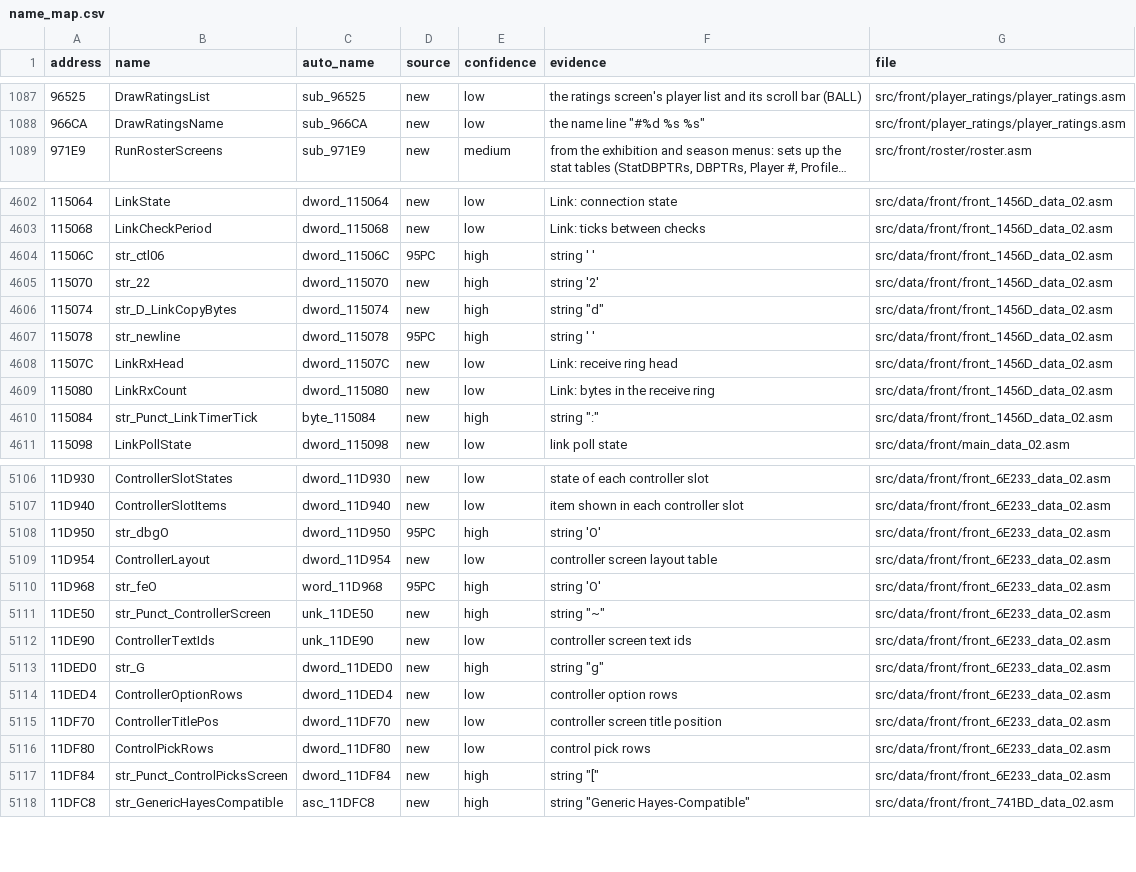
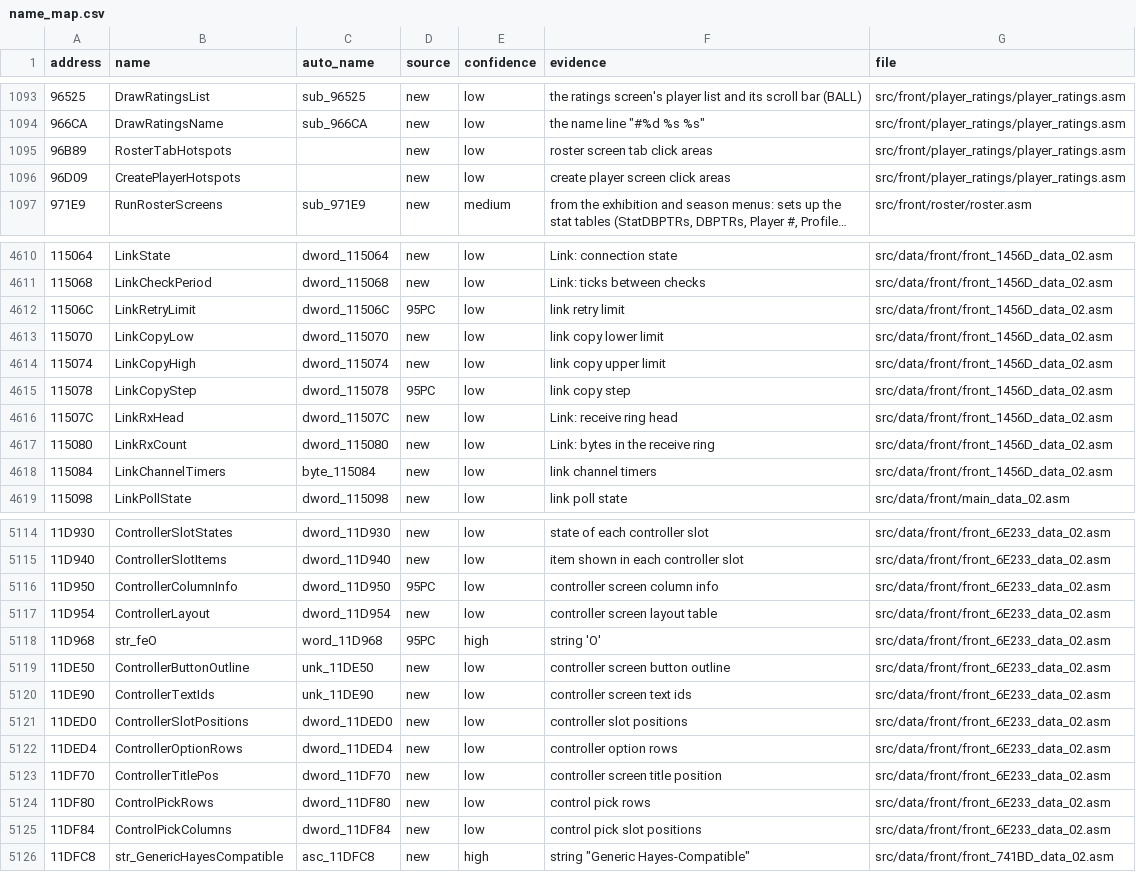
Before and after one commit to abdulahmad/NHL96PC, a CSV file: docs/name_map.csv, drawn as a sheet; only a part is shown, gaps mark what is left out; long unchanged cells end in …; addresses are those after the commit; the diff covers the shown part only; the diff names each change by its address in the sheet, - before the commit and + after, or states it on an @@ line.

```diff
--- a/docs/name_map.csv
+++ b/docs/name_map.csv
+row 1095: 96B89 | RosterTabHotspots |  | new | low | roster screen tab click areas | src/front/player_ratings/player_ratings.asm
+row 1096: 96D09 | CreatePlayerHotspots |  | new | low | create player screen click areas | src/front/player_ratings/player_ratings.asm
-B4612 (name): str_ctl06
+B4612 (name): LinkRetryLimit
-E4612:E4615 (confidence): high
+E4612:E4615 (confidence): low
-F4612 (evidence): string ' '
+F4612 (evidence): link retry limit
-B4613 (name): str_22
+B4613 (name): LinkCopyLow
-F4613 (evidence): string '2'
+F4613 (evidence): link copy lower limit
-B4614 (name): str_D_LinkCopyBytes
+B4614 (name): LinkCopyHigh
-F4614 (evidence): string "d"
+F4614 (evidence): link copy upper limit
-B4615 (name): str_newline
+B4615 (name): LinkCopyStep
-F4615 (evidence): string ' '
+F4615 (evidence): link copy step
-B4618 (name): str_Punct_LinkTimerTick
+B4618 (name): LinkChannelTimers
-E4618 (confidence): high
+E4618 (confidence): low
-F4618 (evidence): string ":"
+F4618 (evidence): link channel timers
-B5116 (name): str_dbgO
+B5116 (name): ControllerColumnInfo
-E5116 (confidence): high
+E5116 (confidence): low
-F5116 (evidence): string 'O'
+F5116 (evidence): controller screen column info
-B5119 (name): str_Punct_ControllerScreen
+B5119 (name): ControllerButtonOutline
-E5119 (confidence): high
+E5119 (confidence): low
-F5119 (evidence): string "~"
+F5119 (evidence): controller screen button outline
-B5121 (name): str_G
+B5121 (name): ControllerSlotPositions
-E5121 (confidence): high
+E5121 (confidence): low
-F5121 (evidence): string "g"
+F5121 (evidence): controller slot positions
-B5125 (name): str_Punct_ControlPicksScreen
+B5125 (name): ControlPickColumns
-E5125 (confidence): high
+E5125 (confidence): low
-F5125 (evidence): string "["
+F5125 (evidence): control pick slot positions
```
Also changed, not shown: 6 added rows and 79 edited cells elsewhere in this file, 50 other files.
